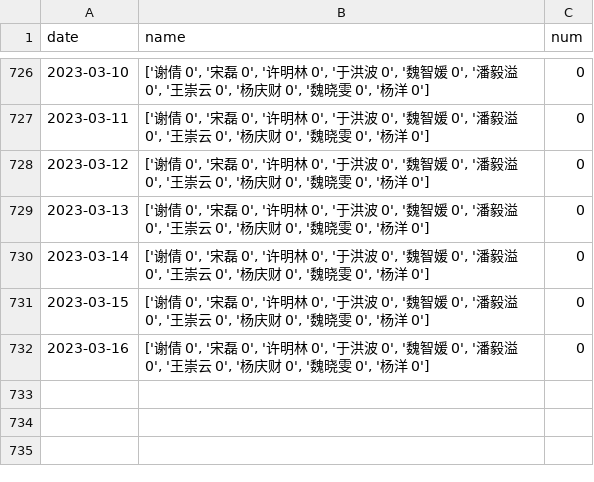
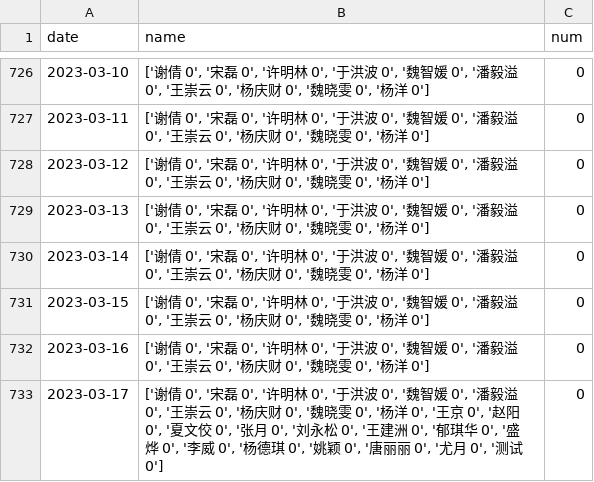
Before and after one commit to waltergas/xqyy, a CSV file: xq.csv, drawn as a sheet; only a part is shown, gaps mark what is left out; the diff names each change by its address in the sheet, - before the commit and + after, or states it on an @@ line.

```diff
--- a/xq.csv
+++ b/xq.csv
+row 733: 2023-03-17 | ['谢倩 0', '宋磊 0', '许明林 0', '于洪波 0', '魏智媛 0', '潘毅溢 0', '王崇云 0', '杨庆财 0', '魏晓雯 0', '杨洋 0', '王京 0', '赵阳 0', '夏文佼 0', '张月 0', '刘永松 0', '王建洲 0', '郁琪华 0', '盛烨 0', '李威 0', '杨德琪 0', '姚颖 0', '唐丽丽 0', '尤月 0', '测试 0'] | 0
```
Also changed, not shown: 1 other file.
